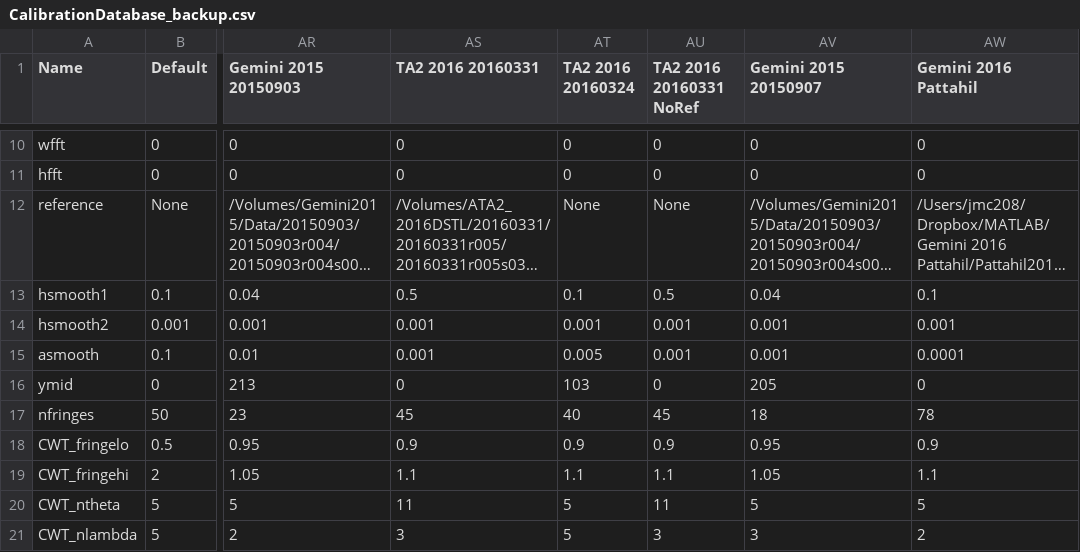
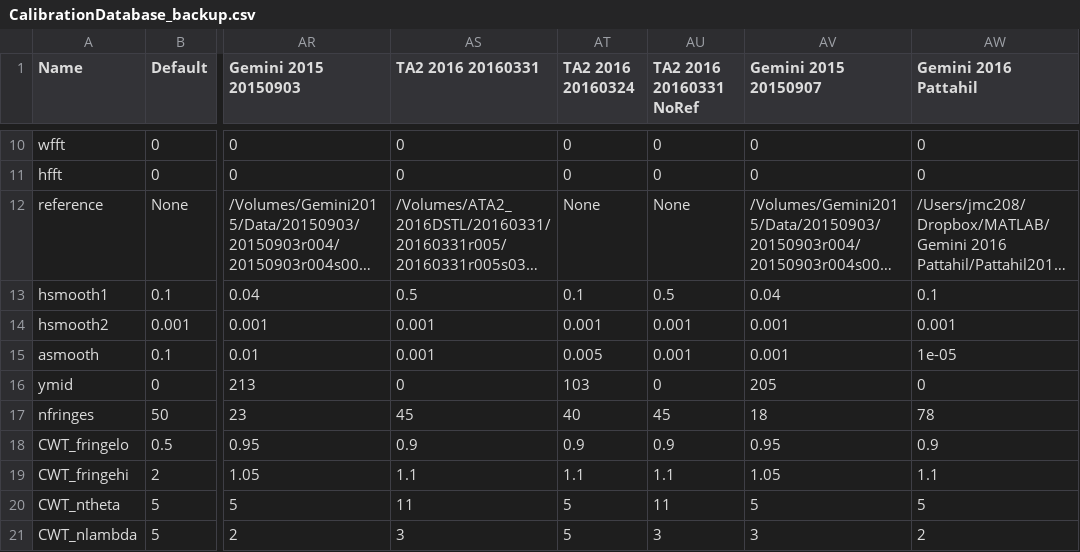
Before and after one commit to jasmcole/Interpret, a CSV file: CalibrationDatabase_backup.csv, drawn as a sheet; only a part is shown, gaps mark what is left out; long unchanged cells end in …; the diff names each change by its address in the sheet, - before the commit and + after, or states it on an @@ line.

```diff
--- a/CalibrationDatabase_backup.csv
+++ b/CalibrationDatabase_backup.csv
-AW15 (Gemini 2016 Pattahil): 0.0001
+AW15 (Gemini 2016 Pattahil): 1e-05
```
Also changed, not shown: 2 other files.
